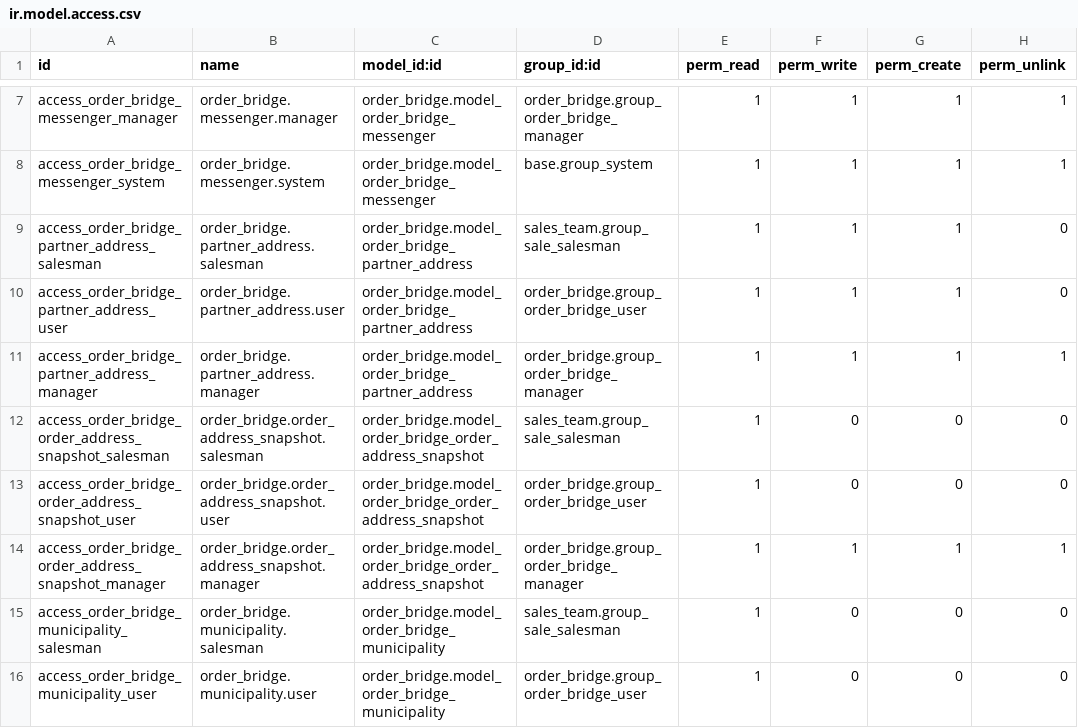
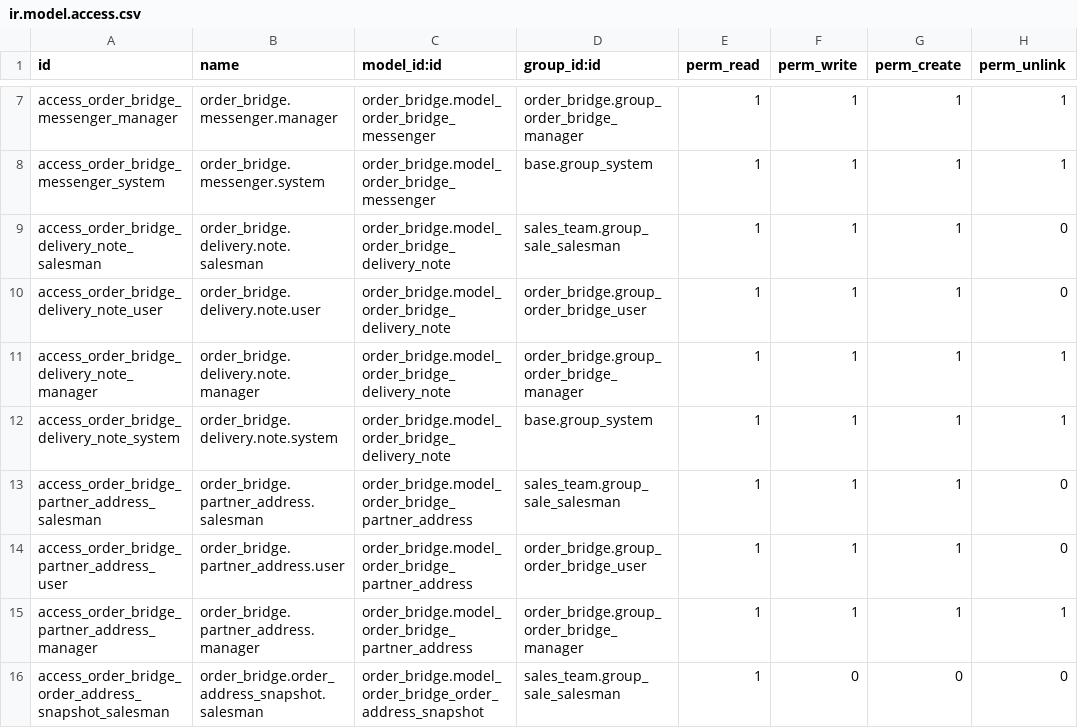
Before and after one commit to aprezcuba24/odoo, a CSV file: own_modules/order_bridge/security/ir.model.access.csv, drawn as a sheet; only a part is shown, gaps mark what is left out; the shorter side is filled out with more unchanged rows; the diff names each change by its address in the sheet, - before the commit and + after, or states it on an @@ line.

Commit message:
Order notes

```diff
--- a/own_modules/order_bridge/security/ir.model.access.csv
+++ b/own_modules/order_bridge/security/ir.model.access.csv
+row 9: access_order_bridge_delivery_note_salesman | order_bridge.delivery.note.salesman | order_bridge.model_order_bridge_delivery_note | sales_team.group_sale_salesman | 1 | 1 | 1 | 0
+row 10: access_order_bridge_delivery_note_user | order_bridge.delivery.note.user | order_bridge.model_order_bridge_delivery_note | order_bridge.group_order_bridge_user | 1 | 1 | 1 | 0
+row 11: access_order_bridge_delivery_note_manager | order_bridge.delivery.note.manager | order_bridge.model_order_bridge_delivery_note | order_bridge.group_order_bridge_manager | 1 | 1 | 1 | 1
+row 12: access_order_bridge_delivery_note_system | order_bridge.delivery.note.system | order_bridge.model_order_bridge_delivery_note | base.group_system | 1 | 1 | 1 | 1
```
Also changed, not shown: 11 other files.
